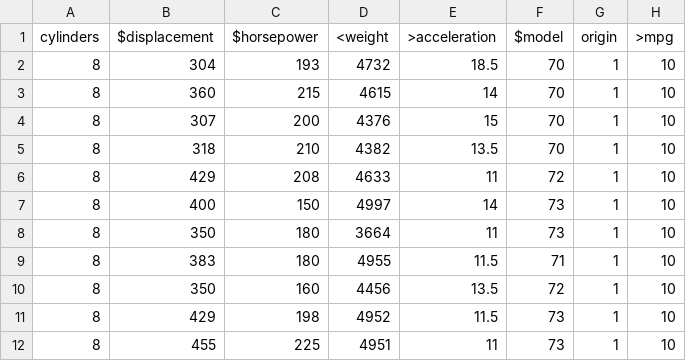
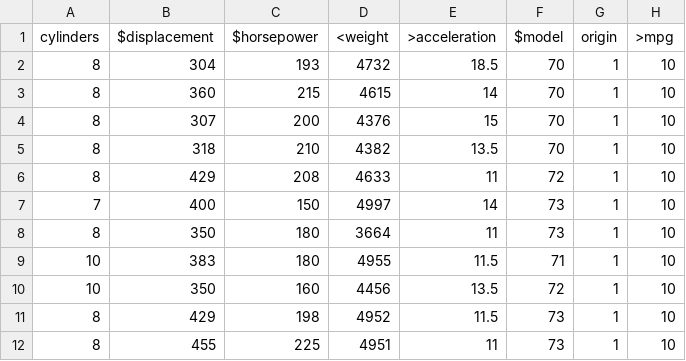
Before and after one commit to sreeramveluthakkal/FSS17_GRP_N, a CSV file: HW2/auto.csv, drawn as a sheet.

```diff
--- a/HW2/auto.csv
+++ b/HW2/auto.csv
@@ -6,6 +6,6 @@ cylinders,$displacement,$horsepower,<weight,>acceleration,$model,origin,>mpg
 8,429,208,4633,11,72,1,10
-8,400,150,4997,14,73,1,10
+7,400,150,4997,14,73,1,10
 8,350,180,3664,11,73,1,10
-8,383,180,4955,11.5,71,1,10
-8,350,160,4456,13.5,72,1,10
+10,383,180,4955,11.5,71,1,10
+10,350,160,4456,13.5,72,1,10
 8,429,198,4952,11.5,73,1,10
```
Also changed, not shown: 1 other file.
